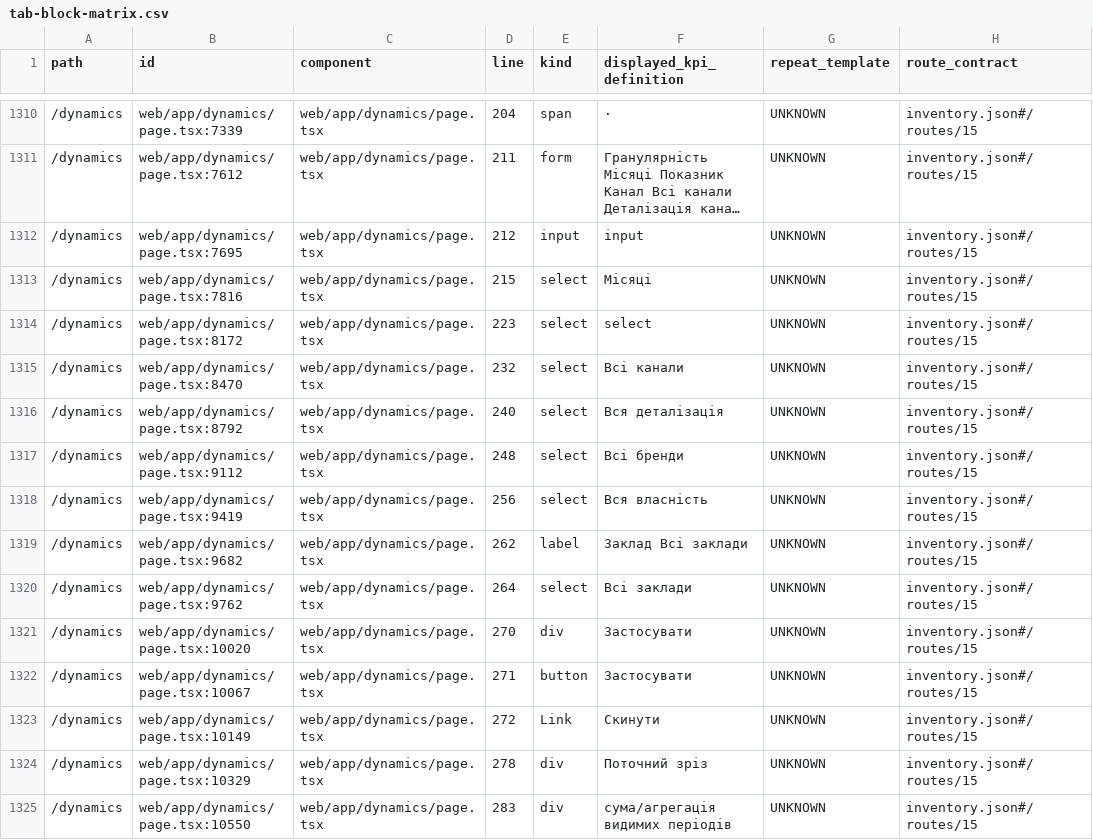
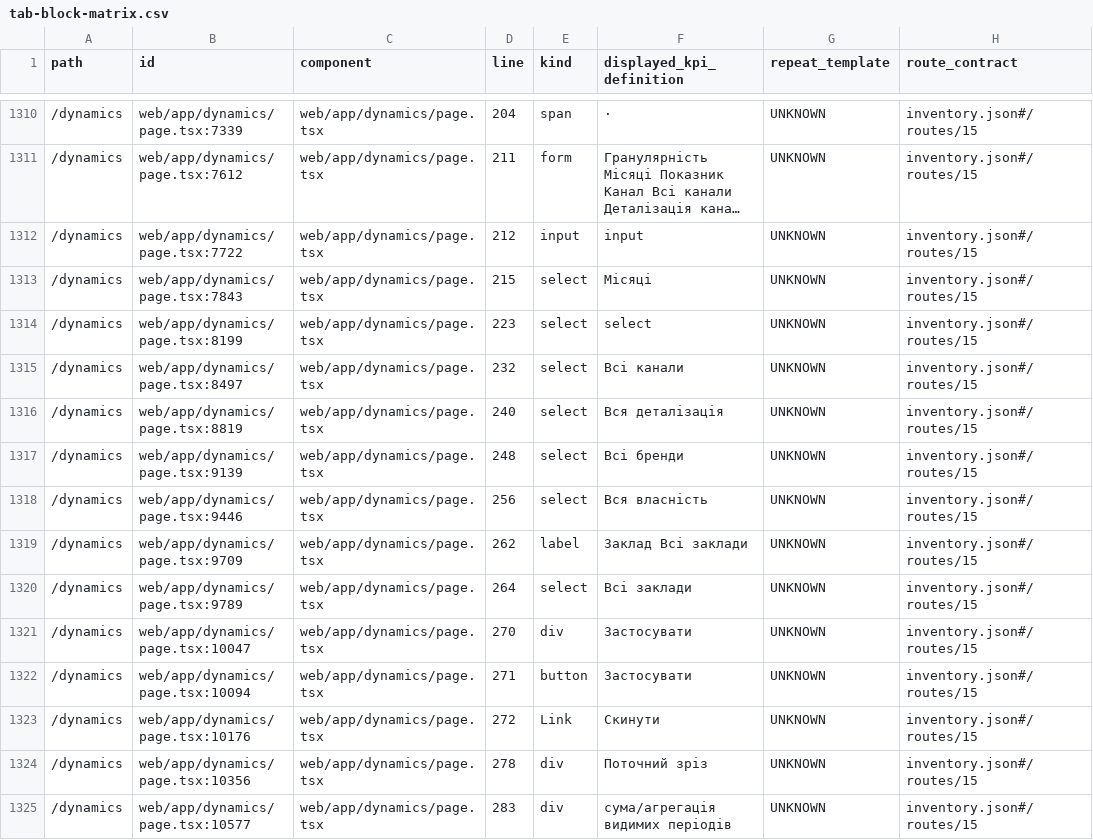
Before and after one commit to adduakiev/mystoriya-bi, a CSV file: docs/audit/2026-10-24/tab-block-matrix.csv, drawn as a sheet; only a part is shown, gaps mark what is left out; long unchanged cells end in …; the diff covers the shown part only; the diff names each change by its address in the sheet, - before the commit and + after, or states it on an @@ line.

Commit message:
Keep Dynamics form selections in sync and use verified PGDG key endpoint

```diff
--- a/docs/audit/2026-10-24/tab-block-matrix.csv
+++ b/docs/audit/2026-10-24/tab-block-matrix.csv
-B1312 (id): web/app/dynamics/page.tsx:7695
+B1312 (id): web/app/dynamics/page.tsx:7722
-B1313 (id): web/app/dynamics/page.tsx:7816
+B1313 (id): web/app/dynamics/page.tsx:7843
-B1314 (id): web/app/dynamics/page.tsx:8172
+B1314 (id): web/app/dynamics/page.tsx:8199
-B1315 (id): web/app/dynamics/page.tsx:8470
+B1315 (id): web/app/dynamics/page.tsx:8497
-B1316 (id): web/app/dynamics/page.tsx:8792
+B1316 (id): web/app/dynamics/page.tsx:8819
-B1317 (id): web/app/dynamics/page.tsx:9112
+B1317 (id): web/app/dynamics/page.tsx:9139
-B1318 (id): web/app/dynamics/page.tsx:9419
+B1318 (id): web/app/dynamics/page.tsx:9446
-B1319 (id): web/app/dynamics/page.tsx:9682
+B1319 (id): web/app/dynamics/page.tsx:9709
-B1320 (id): web/app/dynamics/page.tsx:9762
+B1320 (id): web/app/dynamics/page.tsx:9789
-B1321 (id): web/app/dynamics/page.tsx:10020
+B1321 (id): web/app/dynamics/page.tsx:10047
-B1322 (id): web/app/dynamics/page.tsx:10067
+B1322 (id): web/app/dynamics/page.tsx:10094
-B1323 (id): web/app/dynamics/page.tsx:10149
+B1323 (id): web/app/dynamics/page.tsx:10176
-B1324 (id): web/app/dynamics/page.tsx:10329
+B1324 (id): web/app/dynamics/page.tsx:10356
-B1325 (id): web/app/dynamics/page.tsx:10550
+B1325 (id): web/app/dynamics/page.tsx:10577
```
Also changed, not shown: 16 edited cells elsewhere in this file, 3 other files.
